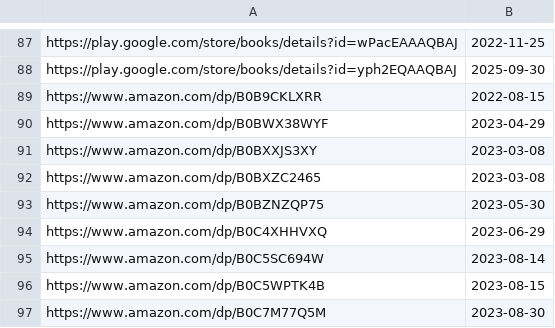
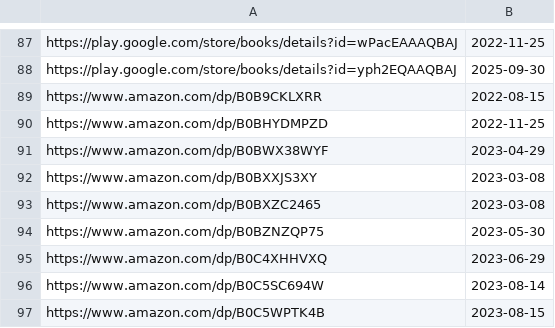
Before and after one commit to LNRelease/lnrelease.github.io, a CSV file: hanashi.csv, drawn as a sheet; only a part is shown, gaps mark what is left out; the shorter side is filled out with more unchanged rows; the diff names each change by its address in the sheet, - before the commit and + after, or states it on an @@ line.

```diff
--- a/hanashi.csv
+++ b/hanashi.csv
+row 90: https://www.amazon.com/dp/B0BHYDMPZD | 2022-11-25
```
Also changed, not shown: 1 other file.
